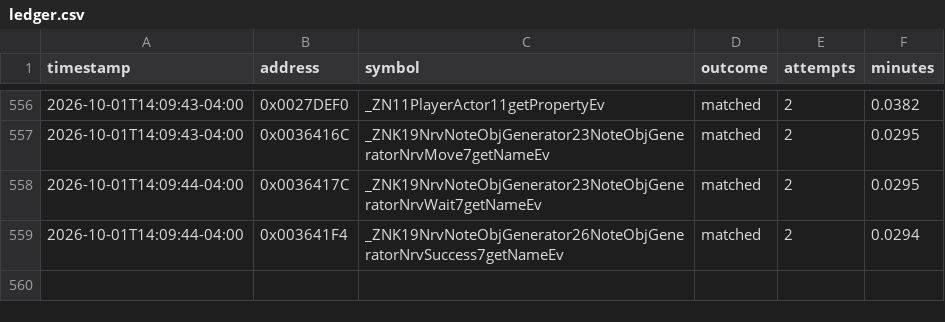
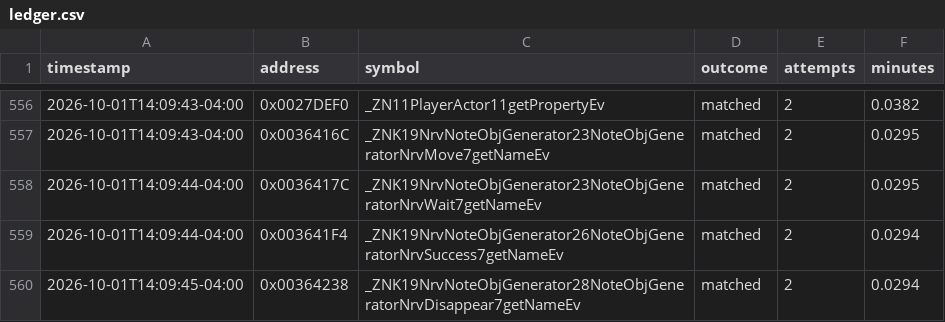
Before and after one commit to exgota/super-mario-3d-land-browser, a CSV file: project/ledger.csv, drawn as a sheet; only a part is shown, gaps mark what is left out; the diff names each change by its address in the sheet, - before the commit and + after, or states it on an @@ line.

```diff
--- a/project/ledger.csv
+++ b/project/ledger.csv
+row 560: 2026-10-01T14:09:45-04:00 | 0x00364238 | _ZNK19NrvNoteObjGenerator28NoteObjGeneratorNrvDisappear7getNameEv | matched | 2 | 0.0294
```
Also changed, not shown: 2 other files.
